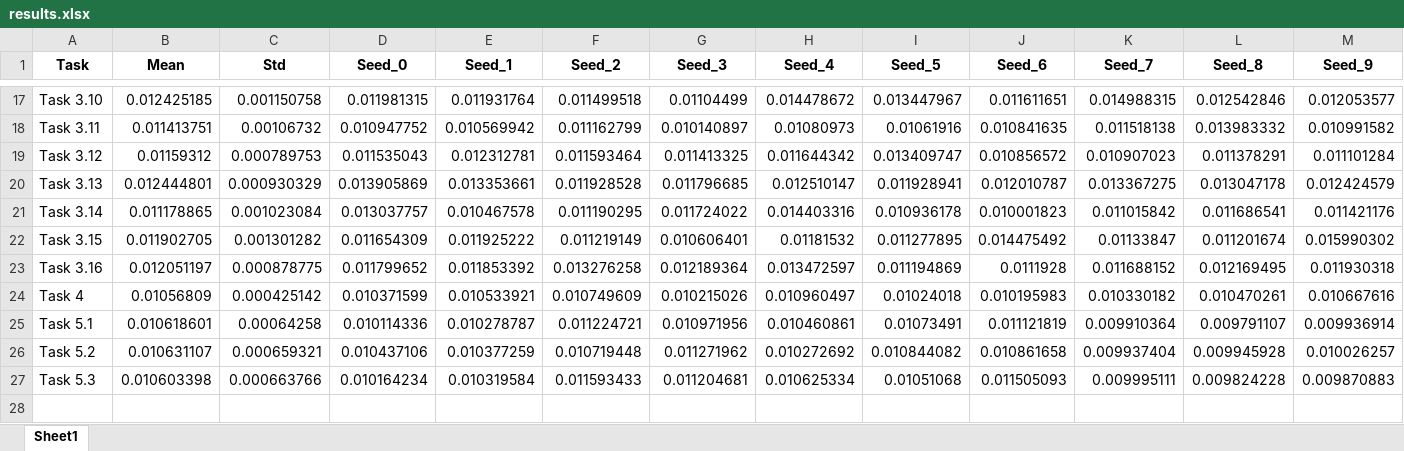
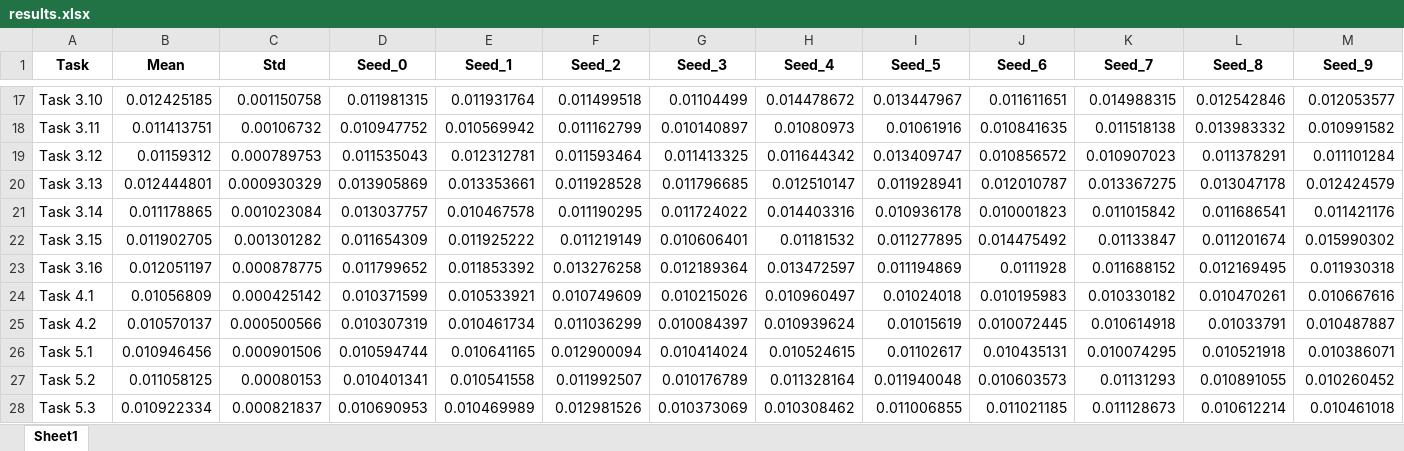
Before and after one commit to giorgiapavani/AI-in-Industry, an Excel workbook: notebooks/results.xlsx, sheet Sheet1, drawn as a sheet; only a part is shown, gaps mark what is left out; values as stored, in another font and other column widths than the file's, no borders; removed rows and columns are numbered as before the commit, all else as after; rows hold the shown columns only; the diff names each change by its address in the sheet, - before the commit and + after, or states it on an @@ line.

```diff
--- a/notebooks/results.xlsx (sheet Sheet1)
+++ b/notebooks/results.xlsx (sheet Sheet1)
-A24 (Task): Task 4
+A24 (Task): Task 4.1
-row 25: Task 5.1 | 0.010618601 | 0.00064258 | 0.010114336 | 0.010278787 | 0.011224721 | 0.010971956 | 0.010460861 | 0.01073491 | 0.011121819 | 0.009910364 | 0.009791107 | 0.009936914
-row 26: Task 5.2 | 0.010631107 | 0.000659321 | 0.010437106 | 0.010377259 | 0.010719448 | 0.011271962 | 0.010272692 | 0.010844082 | 0.010861658 | 0.009937404 | 0.009945928 | 0.010026257
-row 27: Task 5.3 | 0.010603398 | 0.000663766 | 0.010164234 | 0.010319584 | 0.011593433 | 0.011204681 | 0.010625334 | 0.01051068 | 0.011505093 | 0.009995111 | 0.009824228 | 0.009870883
+row 25: Task 4.2 | 0.010570137 | 0.000500566 | 0.010307319 | 0.010461734 | 0.011036299 | 0.010084397 | 0.010939624 | 0.01015619 | 0.010072445 | 0.010614918 | 0.01033791 | 0.010487887
+row 26: Task 5.1 | 0.010946456 | 0.000901506 | 0.010594744 | 0.010641165 | 0.012900094 | 0.010414024 | 0.010524615 | 0.01102617 | 0.010435131 | 0.010074295 | 0.010521918 | 0.010386071
+row 27: Task 5.2 | 0.011058125 | 0.00080153 | 0.010401341 | 0.010541558 | 0.011992507 | 0.010176789 | 0.011328164 | 0.011940048 | 0.010603573 | 0.01131293 | 0.010891055 | 0.010260452
+row 28: Task 5.3 | 0.010922334 | 0.000821837 | 0.010690953 | 0.010469989 | 0.012981526 | 0.010373069 | 0.010308462 | 0.011006855 | 0.011021185 | 0.011128673 | 0.010612214 | 0.010461018
```
Also changed, not shown: notebooks/predictions/predictions-5-1.xlsx, notebooks/predictions/predictions-5-2.xlsx, 7 other files.
